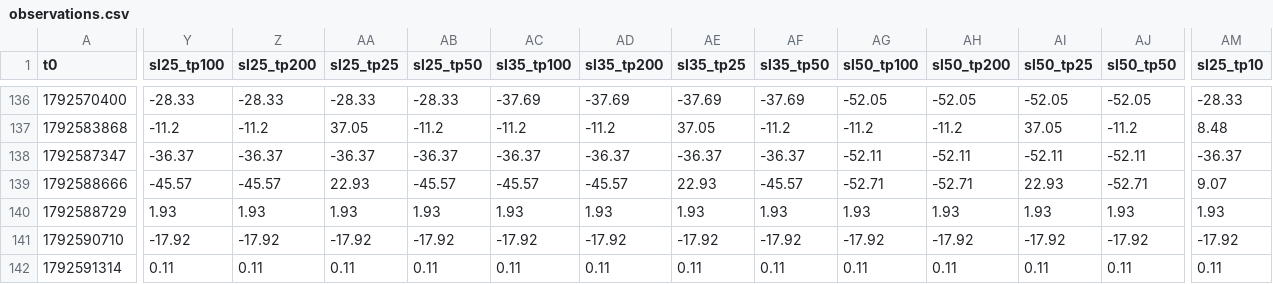
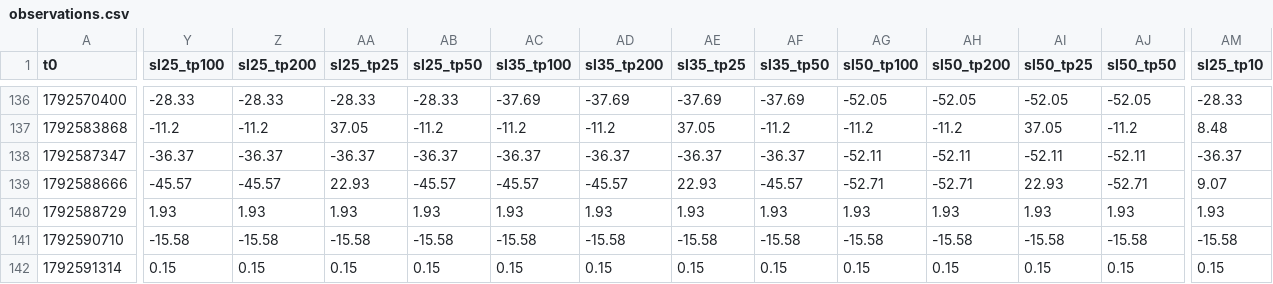
Before and after one commit to oshua888/memebot-, a CSV file: observations.csv, drawn as a sheet; only a part is shown, gaps mark what is left out; the diff covers the shown part only; the diff names each change by its address in the sheet, - before the commit and + after, or states it on an @@ line.

```diff
--- a/observations.csv
+++ b/observations.csv
-Y141 (sl25_tp100): -17.92
+Y141 (sl25_tp100): -15.58
-Z141 (sl25_tp200): -17.92
+Z141 (sl25_tp200): -15.58
-AA141 (sl25_tp25): -17.92
+AA141 (sl25_tp25): -15.58
-AB141 (sl25_tp50): -17.92
+AB141 (sl25_tp50): -15.58
-AC141 (sl35_tp100): -17.92
+AC141 (sl35_tp100): -15.58
-AD141 (sl35_tp200): -17.92
+AD141 (sl35_tp200): -15.58
-AE141 (sl35_tp25): -17.92
+AE141 (sl35_tp25): -15.58
-AF141 (sl35_tp50): -17.92
+AF141 (sl35_tp50): -15.58
-AG141 (sl50_tp100): -17.92
+AG141 (sl50_tp100): -15.58
-AH141 (sl50_tp200): -17.92
+AH141 (sl50_tp200): -15.58
-AI141 (sl50_tp25): -17.92
+AI141 (sl50_tp25): -15.58
-AJ141 (sl50_tp50): -17.92
+AJ141 (sl50_tp50): -15.58
-AM141 (sl25_tp10): -17.92
+AM141 (sl25_tp10): -15.58
-Y142 (sl25_tp100): 0.11
+Y142 (sl25_tp100): 0.15
-Z142 (sl25_tp200): 0.11
+Z142 (sl25_tp200): 0.15
-AA142 (sl25_tp25): 0.11
+AA142 (sl25_tp25): 0.15
-AB142 (sl25_tp50): 0.11
+AB142 (sl25_tp50): 0.15
-AC142 (sl35_tp100): 0.11
+AC142 (sl35_tp100): 0.15
-AD142 (sl35_tp200): 0.11
+AD142 (sl35_tp200): 0.15
-AE142 (sl35_tp25): 0.11
+AE142 (sl35_tp25): 0.15
-AF142 (sl35_tp50): 0.11
+AF142 (sl35_tp50): 0.15
-AG142 (sl50_tp100): 0.11
+AG142 (sl50_tp100): 0.15
-AH142 (sl50_tp200): 0.11
+AH142 (sl50_tp200): 0.15
-AI142 (sl50_tp25): 0.11
+AI142 (sl50_tp25): 0.15
-AJ142 (sl50_tp50): 0.11
+AJ142 (sl50_tp50): 0.15
-AM142 (sl25_tp10): 0.11
+AM142 (sl25_tp10): 0.15
```
Also changed, not shown: 47 edited cells elsewhere in this file, journal.csv, trades.csv, 6 other files.
